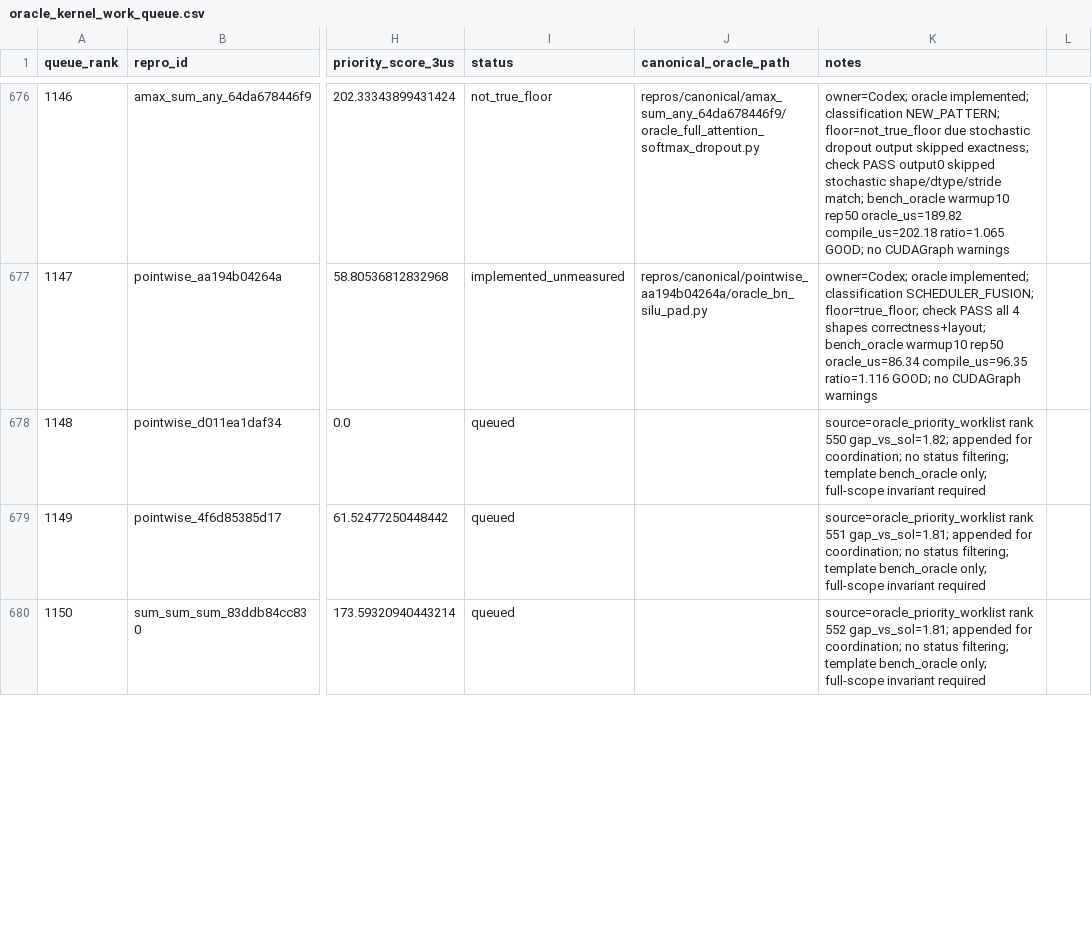
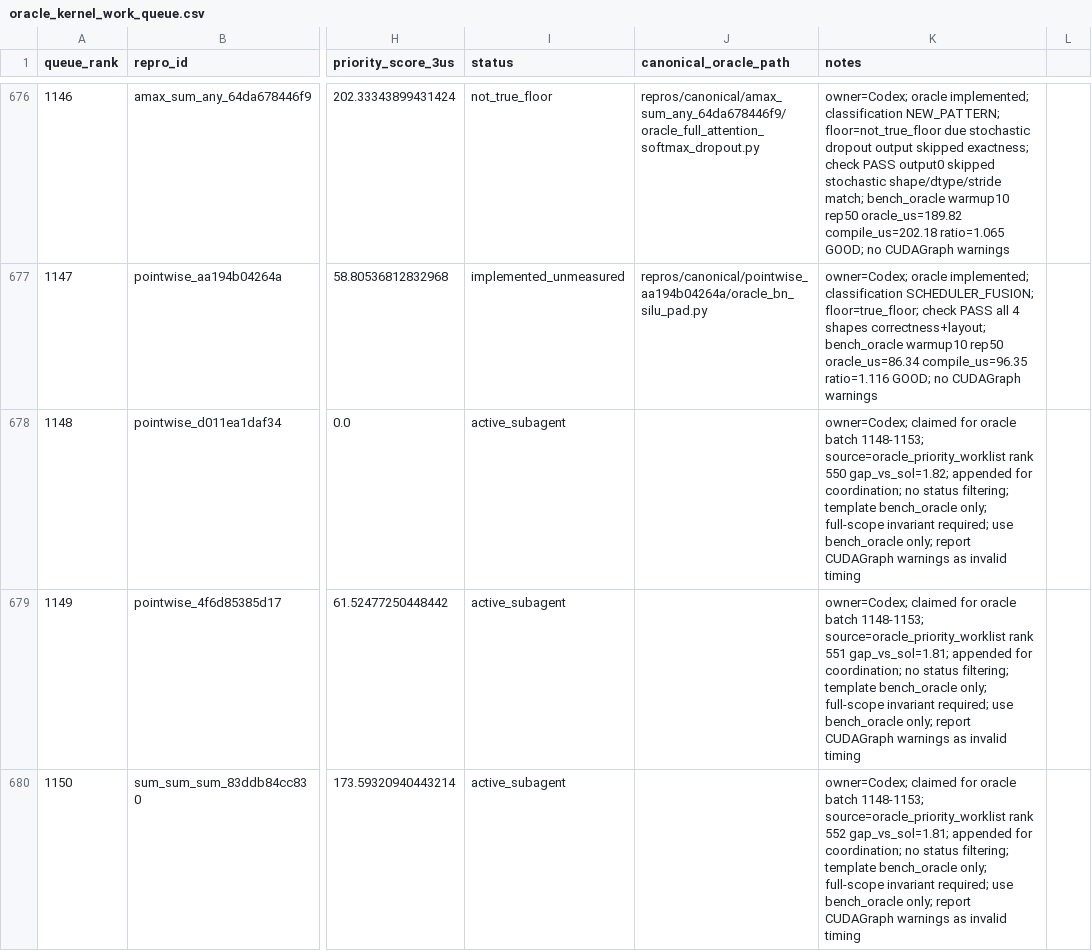
Before and after one commit to eellison/better-benchmark, a CSV file: investigation_results/oracle_kernel_work_queue.csv, drawn as a sheet; only a part is shown, gaps mark what is left out; the diff covers the shown part only; the diff names each change by its address in the sheet, - before the commit and + after, or states it on an @@ line.

Commit message:
Claim oracle batch 1148-1153

```diff
--- a/investigation_results/oracle_kernel_work_queue.csv
+++ b/investigation_results/oracle_kernel_work_queue.csv
-I678:I680 (status): queued
+I678:I680 (status): active_subagent
-K678 (notes): source=oracle_priority_worklist rank 550 gap_vs_sol=1.82; appended for coordination; no status filtering; template bench_oracle only; full-scope invariant required
+K678 (notes): owner=Codex; claimed for oracle batch 1148-1153; source=oracle_priority_worklist rank 550 gap_vs_sol=1.82; appended for coordination; no status filtering; template bench_oracle only; full-scope invariant required; use bench_oracle only; report CUDAGraph warnings as invalid timing
-K679 (notes): source=oracle_priority_worklist rank 551 gap_vs_sol=1.81; appended for coordination; no status filtering; template bench_oracle only; full-scope invariant required
+K679 (notes): owner=Codex; claimed for oracle batch 1148-1153; source=oracle_priority_worklist rank 551 gap_vs_sol=1.81; appended for coordination; no status filtering; template bench_oracle only; full-scope invariant required; use bench_oracle only; report CUDAGraph warnings as invalid timing
-K680 (notes): source=oracle_priority_worklist rank 552 gap_vs_sol=1.81; appended for coordination; no status filtering; template bench_oracle only; full-scope invariant required
+K680 (notes): owner=Codex; claimed for oracle batch 1148-1153; source=oracle_priority_worklist rank 552 gap_vs_sol=1.81; appended for coordination; no status filtering; template bench_oracle only; full-scope invariant required; use bench_oracle only; report CUDAGraph warnings as invalid timing
```
Also changed, not shown: 6 edited cells elsewhere in this file.
